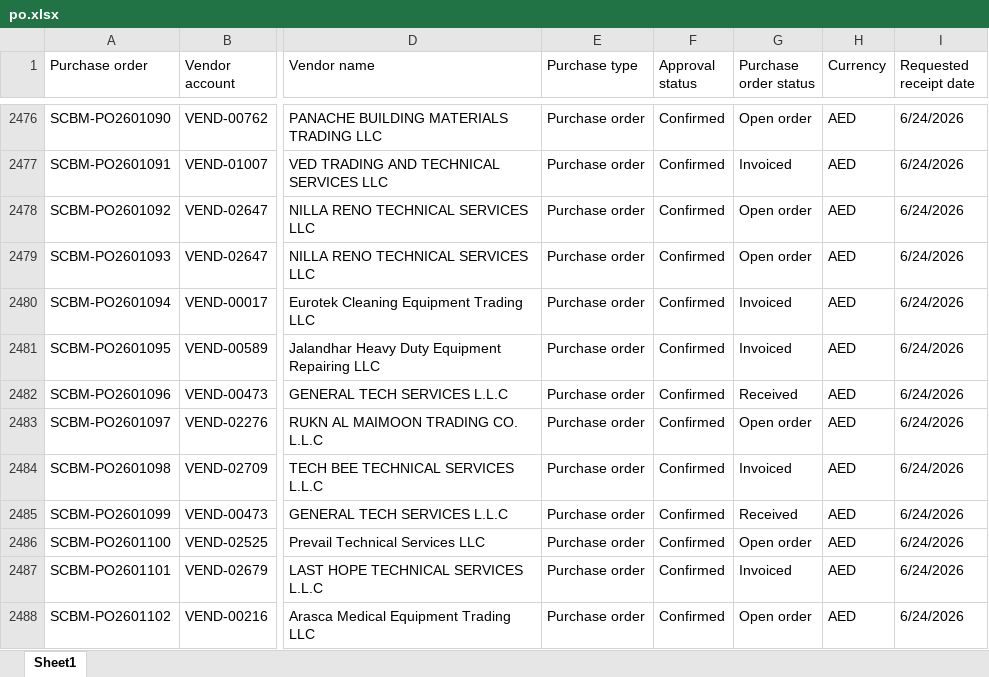
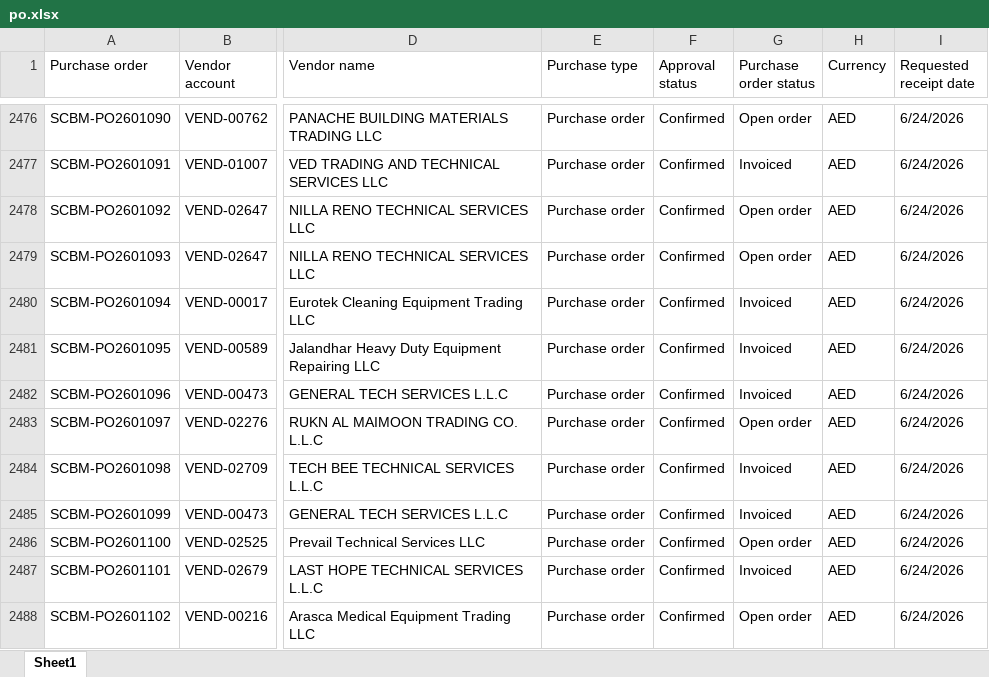
Before and after one commit to Chandansah605/PR-PO-Pipeline-Dashboard, an Excel workbook: po.xlsx, sheet Sheet1, drawn as a sheet; only a part is shown, gaps mark what is left out; values as stored, in another font and other column widths than the file's, no borders; table styles not drawn; the diff covers the shown part only; the diff names each change by its address in the sheet, - before the commit and + after, or states it on an @@ line.

```diff
--- a/po.xlsx (sheet Sheet1)
+++ b/po.xlsx (sheet Sheet1)
-G2482 (Purchase order status): Received
+G2482 (Purchase order status): Invoiced
-G2485 (Purchase order status): Received
+G2485 (Purchase order status): Invoiced
```
Also changed, not shown: 6 added rows and 74 edited cells elsewhere in this sheet, pr.xlsx.
